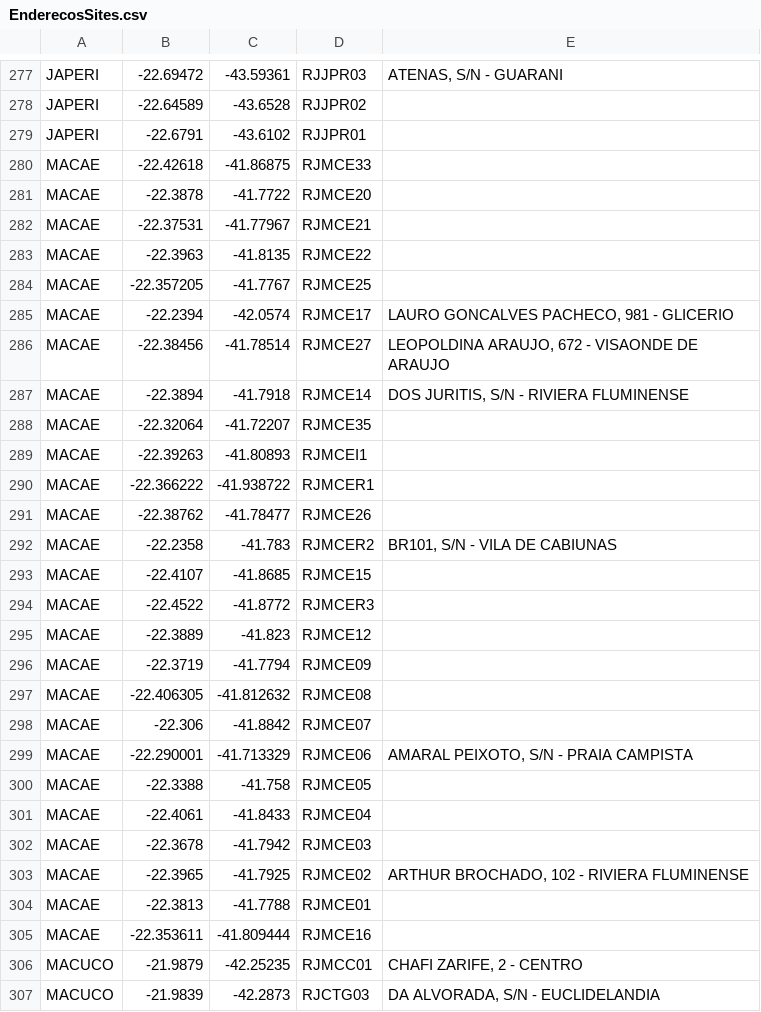
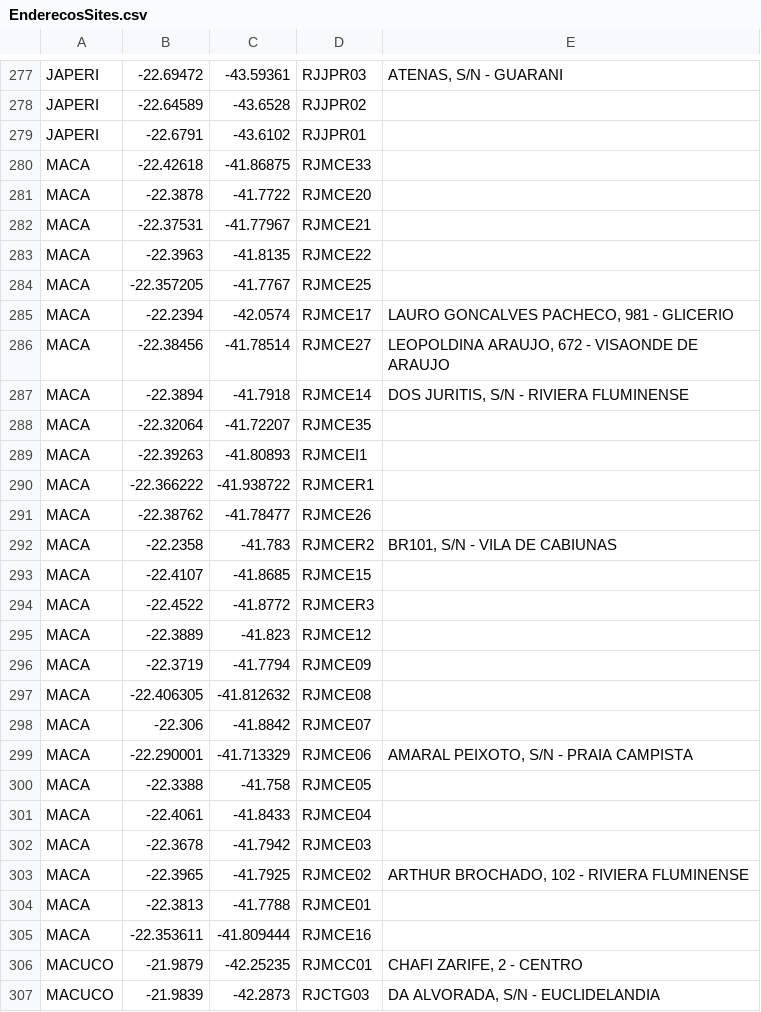
Before and after one commit to ProofsOfConcept/Ampla, a CSV file: js/EnderecosSites.csv, drawn as a sheet; only a part is shown, gaps mark what is left out; the diff covers the shown part only; the diff names each change by its address in the sheet, - before the commit and + after, or states it on an @@ line.

```diff
--- a/js/EnderecosSites.csv
+++ b/js/EnderecosSites.csv
-A280:A305: MACAE
+A280:A305: MACA
```
Also changed, not shown: 20 edited cells elsewhere in this file, 2 other files.
